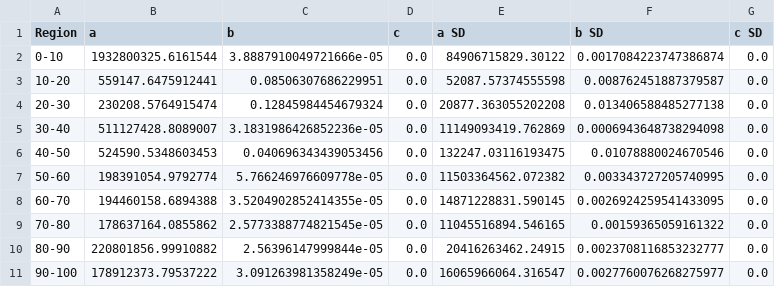
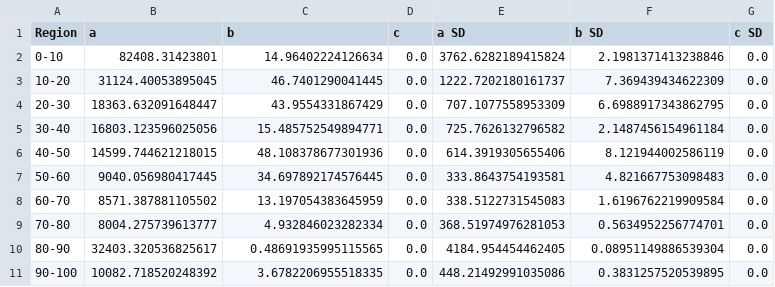
Before and after one commit to lnnrtrmm/FRISIA, a CSV file: input/fit_function_parameters/SLIIDERS_CapitalDens_inund_params_area_no_initial_dikes.csv, drawn as a sheet.

```diff
--- a/input/fit_function_parameters/SLIIDERS_CapitalDens_inund_params_area_no_initial_dikes.csv
+++ b/input/fit_function_parameters/SLIIDERS_CapitalDens_inund_params_area_no_initial_dikes.csv
@@ -1,11 +1,11 @@
 Region,a,b,c,a SD,b SD,c SD
-0-10,1932800325.6161544,3.8887910049721666e-05,0.0,84906715829.30122,0.0017084223747386874,0.0
-10-20,559147.6475912441,0.08506307686229951,0.0,52087.57374555598,0.008762451887379587,0.0
-20-30,230208.5764915474,0.12845984454679324,0.0,20877.363055202208,0.013406588485277138,0.0
-30-40,511127428.8089007,3.1831986426852236e-05,0.0,11149093419.762869,0.0006943648738294098,0.0
-40-50,524590.5348603453,0.040696343439053456,0.0,132247.03116193475,0.01078880024670546,0.0
-50-60,198391054.9792774,5.766246976609778e-05,0.0,11503364562.072382,0.003343727205740995,0.0
-60-70,194460158.6894388,3.5204902852414355e-05,0.0,14871228831.590145,0.0026924259541433095,0.0
-70-80,178637164.0855862,2.5773388774821545e-05,0.0,11045516894.546165,0.00159365059161322,0.0
-80-90,220801856.99910882,2.56396147999844e-05,0.0,20416263462.24915,0.0023708116853232777,0.0
-90-100,178912373.79537222,3.091263981358249e-05,0.0,16065966064.316547,0.0027760076268275977,0.0
+0-10,82408.31423801,14.96402224126634,0.0,3762.6282189415824,2.1981371413238846,0.0
+10-20,31124.40053895045,46.7401290041445,0.0,1222.7202180161737,7.369439434622309,0.0
+20-30,18363.632091648447,43.9554331867429,0.0,707.1077558953309,6.6988917343862795,0.0
+30-40,16803.123596025056,15.485752549894771,0.0,725.7626132796582,2.1487456154961184,0.0
+40-50,14599.744621218015,48.108378677301936,0.0,614.3919305655406,8.121944002586119,0.0
+50-60,9040.056980417445,34.697892174576445,0.0,333.8643754193581,4.821667753098483,0.0
+60-70,8571.387881105502,13.197054383645959,0.0,338.5122731545083,1.6196762219909584,0.0
+70-80,8004.275739613777,4.932846023282334,0.0,368.51974976281053,0.5634952256774701,0.0
+80-90,32403.320536825617,0.48691935995115565,0.0,4184.954454462405,0.08951149886539304,0.0
+90-100,10082.718520248392,3.6782206955518335,0.0,448.21492991035086,0.3831257520539895,0.0
```
Also changed, not shown: input/fit_function_parameters/SLIIDERS_PopDens_inund_params_area.csv, input/fit_function_parameters/SLIIDERS_PopDens_inund_params_area_no_initial_dikes.csv, 20 other files.
